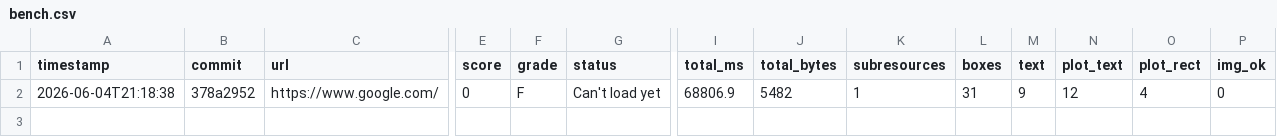
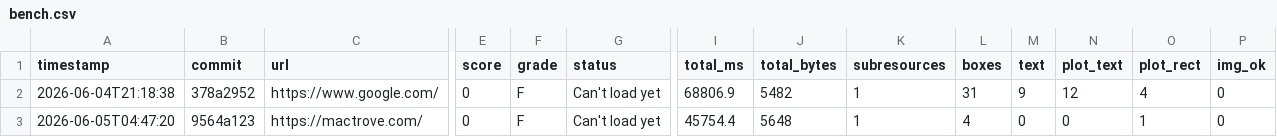
Before and after one commit to mplsllc/macsurf, a CSV file: perf/bench.csv, drawn as a sheet; only a part is shown, gaps mark what is left out; rows hold the shown columns only; the diff names each change by its address in the sheet, - before the commit and + after, or states it on an @@ line.

```diff
--- a/perf/bench.csv
+++ b/perf/bench.csv
+row 3: 2026-06-05T04:47:20 | 9564a123 | https://mactrove.com/ | 0 | F | Can't load yet | 45754.4 | 5648 | 1 | 4 | 0 | 0 | 1 | 0
```
Also changed, not shown: perf/history.csv, 4 other files.
